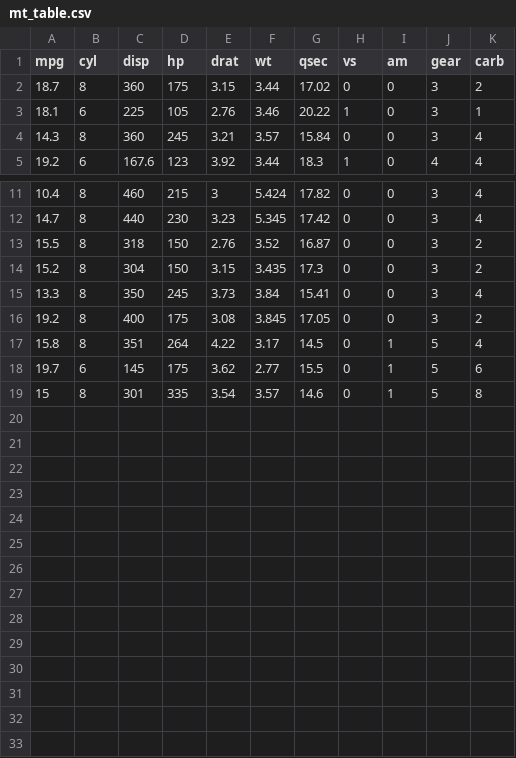
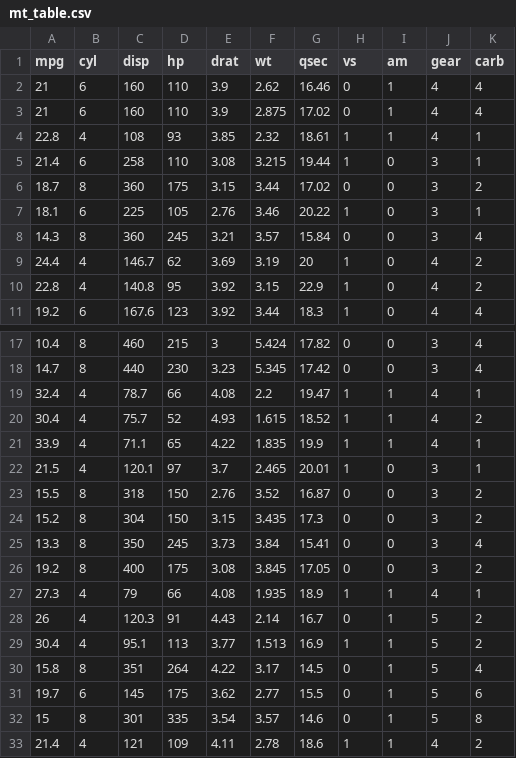
Before and after one commit to cobrbra/immigration_queue_simulation_edinburgh_airport, a CSV file: results/mt_table.csv, drawn as a sheet; only a part is shown, gaps mark what is left out; the diff names each change by its address in the sheet, - before the commit and + after, or states it on an @@ line.

Commit message:
feat: change data pre-processing for example workflow

```diff
--- a/results/mt_table.csv
+++ b/results/mt_table.csv
+row 2: 21 | 6 | 160 | 110 | 3.9 | 2.62 | 16.46 | 0 | 1 | 4 | 4
+row 3: 21 | 6 | 160 | 110 | 3.9 | 2.875 | 17.02 | 0 | 1 | 4 | 4
+row 4: 22.8 | 4 | 108 | 93 | 3.85 | 2.32 | 18.61 | 1 | 1 | 4 | 1
+row 5: 21.4 | 6 | 258 | 110 | 3.08 | 3.215 | 19.44 | 1 | 0 | 3 | 1
+row 9: 24.4 | 4 | 146.7 | 62 | 3.69 | 3.19 | 20 | 1 | 0 | 4 | 2
+row 10: 22.8 | 4 | 140.8 | 95 | 3.92 | 3.15 | 22.9 | 1 | 0 | 4 | 2
+row 19: 32.4 | 4 | 78.7 | 66 | 4.08 | 2.2 | 19.47 | 1 | 1 | 4 | 1
+row 20: 30.4 | 4 | 75.7 | 52 | 4.93 | 1.615 | 18.52 | 1 | 1 | 4 | 2
+row 21: 33.9 | 4 | 71.1 | 65 | 4.22 | 1.835 | 19.9 | 1 | 1 | 4 | 1
+row 22: 21.5 | 4 | 120.1 | 97 | 3.7 | 2.465 | 20.01 | 1 | 0 | 3 | 1
+row 27: 27.3 | 4 | 79 | 66 | 4.08 | 1.935 | 18.9 | 1 | 1 | 4 | 1
+row 28: 26 | 4 | 120.3 | 91 | 4.43 | 2.14 | 16.7 | 0 | 1 | 5 | 2
+row 29: 30.4 | 4 | 95.1 | 113 | 3.77 | 1.513 | 16.9 | 1 | 1 | 5 | 2
+row 33: 21.4 | 4 | 121 | 109 | 4.11 | 2.78 | 18.6 | 1 | 1 | 4 | 2
```
Also changed, not shown: results/mpg_model_predictions.csv, 7 other files.
